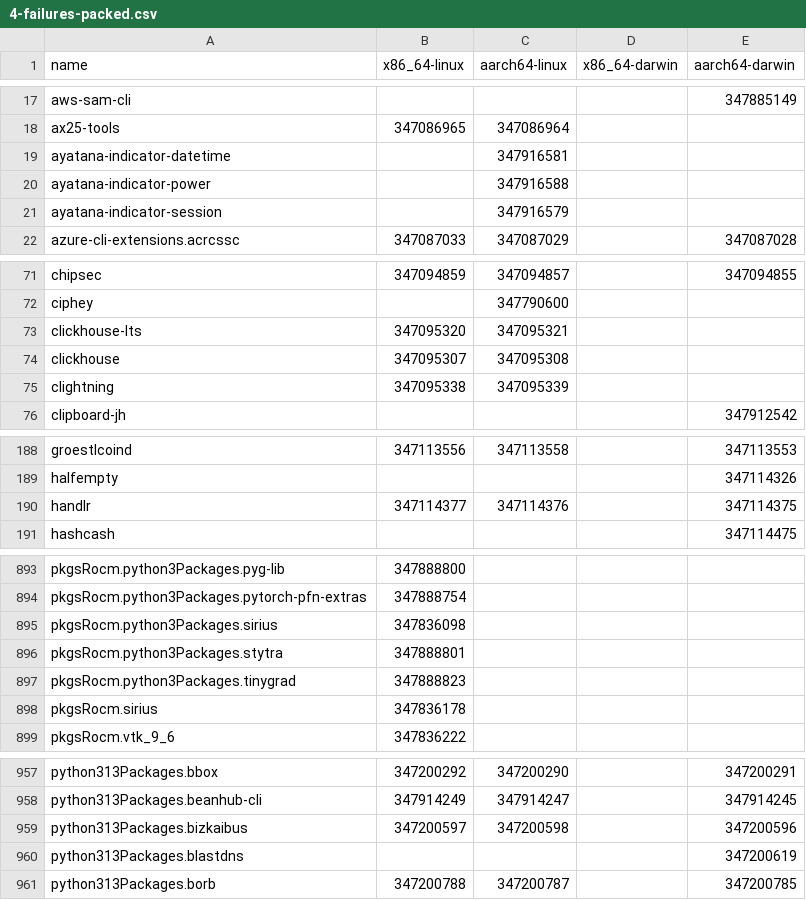
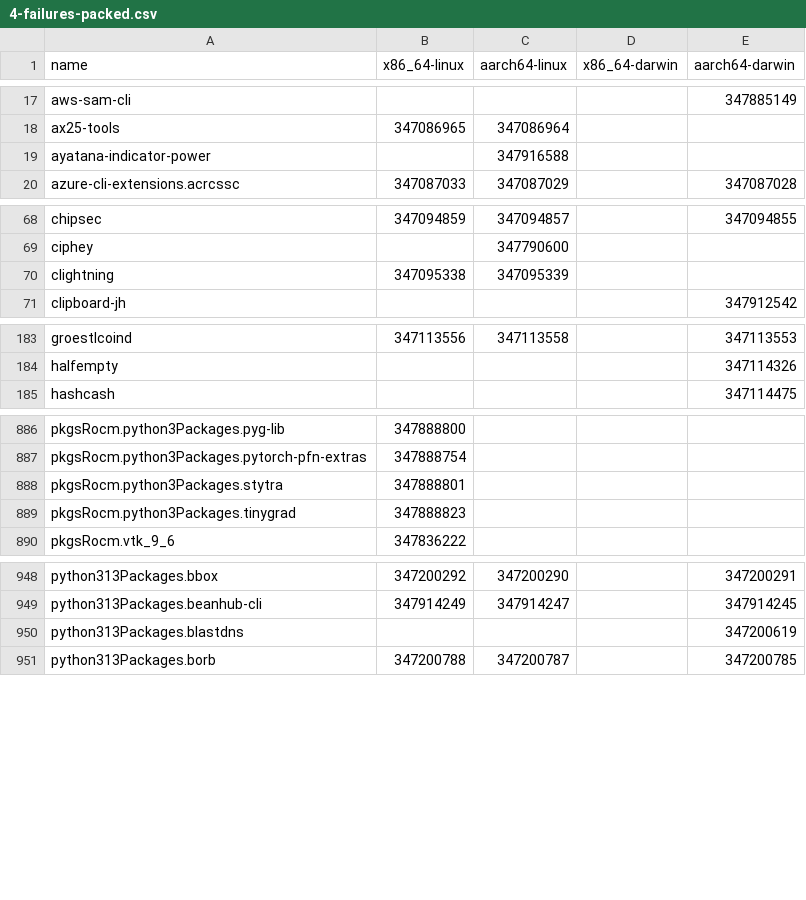
Before and after one commit to iedame/nixpkgs-failure-notify, a CSV file: results/trunk/4-failures-packed.csv, drawn as a sheet; only a part is shown, gaps mark what is left out; the diff covers the shown part only.

```diff
--- a/results/trunk/4-failures-packed.csv
+++ b/results/trunk/4-failures-packed.csv
@@ -18,5 +18,3 @@ aws-sam-cli,,,,347885149
 ax25-tools,347086965,347086964,,
-ayatana-indicator-datetime,,347916581,,
 ayatana-indicator-power,,347916588,,
-ayatana-indicator-session,,347916579,,
 azure-cli-extensions.acrcssc,347087033,347087029,,347087028
@@ -72,4 +69,2 @@ chipsec,347094859,347094857,,347094855
 ciphey,,347790600,,
-clickhouse-lts,347095320,347095321,,
-clickhouse,347095307,347095308,,
 clightning,347095338,347095339,,
@@ -189,3 +184,2 @@ groestlcoind,347113556,347113558,,347113553
 halfempty,,,,347114326
-handlr,347114377,347114376,,347114375
 hashcash,,,,347114475
@@ -894,6 +887,4 @@ pkgsRocm.python3Packages.pyg-lib,347888800,,,
 pkgsRocm.python3Packages.pytorch-pfn-extras,347888754,,,
-pkgsRocm.python3Packages.sirius,347836098,,,
 pkgsRocm.python3Packages.stytra,347888801,,,
 pkgsRocm.python3Packages.tinygrad,347888823,,,
-pkgsRocm.sirius,347836178,,,
 pkgsRocm.vtk_9_6,347836222,,,
@@ -958,3 +949,2 @@ python313Packages.bbox,347200292,347200290,,347200291
 python313Packages.beanhub-cli,347914249,347914247,,347914245
-python313Packages.bizkaibus,347200597,347200598,,347200596
 python313Packages.blastdns,,,,347200619
```
Also changed, not shown: 5 added rows, 8 removed rows and 8 edited cells elsewhere in this file, results/trunk/2-failures.csv, results/trunk/3-failures-aarch64-darwin.csv, 5 other files.
